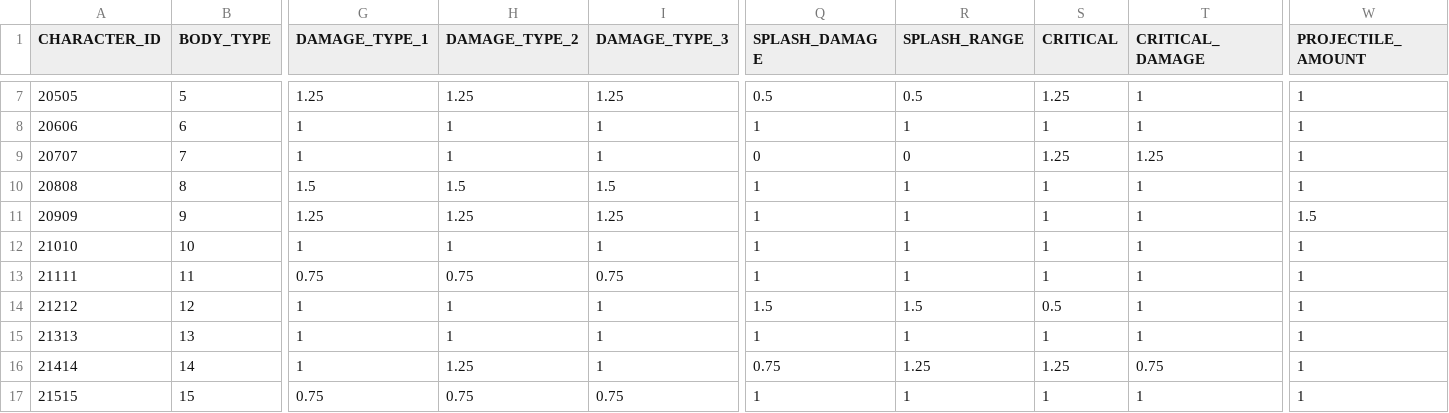
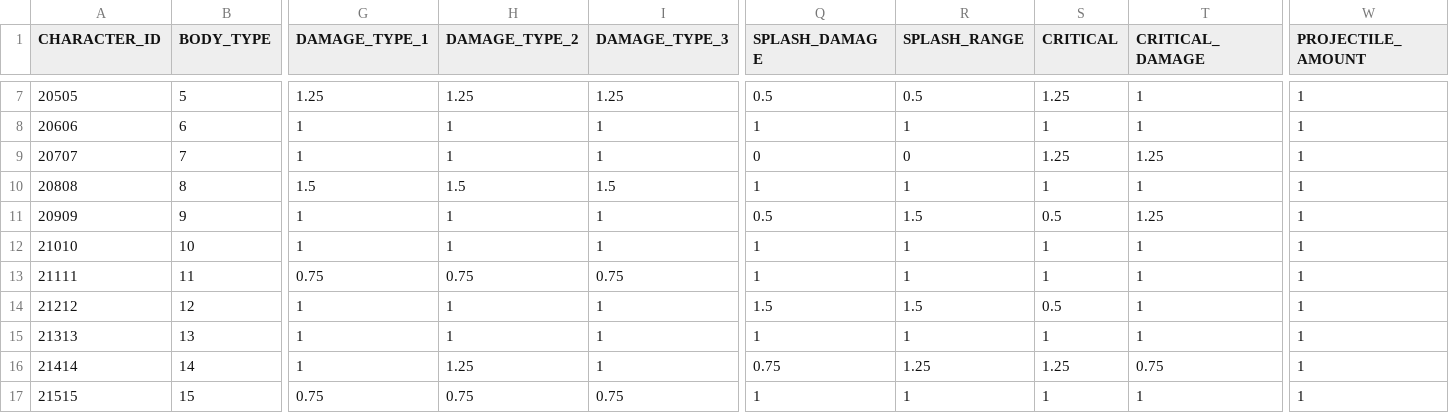
Before and after one commit to rlawlgns3433/CosmosGuardian, a CSV file: Assets/Resources/DataTables/CHARACTER_TABLE.csv, drawn as a sheet; only a part is shown, gaps mark what is left out; the diff names each change by its address in the sheet, - before the commit and + after, or states it on an @@ line.

```diff
--- a/Assets/Resources/DataTables/CHARACTER_TABLE.csv
+++ b/Assets/Resources/DataTables/CHARACTER_TABLE.csv
-G11 (DAMAGE_TYPE_1): 1.25
+G11 (DAMAGE_TYPE_1): 1
-H11 (DAMAGE_TYPE_2): 1.25
+H11 (DAMAGE_TYPE_2): 1
-I11 (DAMAGE_TYPE_3): 1.25
+I11 (DAMAGE_TYPE_3): 1
-Q11 (SPLASH_DAMAGE): 1
+Q11 (SPLASH_DAMAGE): 0.5
-R11 (SPLASH_RANGE): 1
+R11 (SPLASH_RANGE): 1.5
-S11 (CRITICAL): 1
+S11 (CRITICAL): 0.5
-T11 (CRITICAL_DAMAGE): 1
+T11 (CRITICAL_DAMAGE): 1.25
-W11 (PROJECTILE_AMOUNT): 1.5
+W11 (PROJECTILE_AMOUNT): 1
```
Also changed, not shown: Assets/Resources/DataTables/ITEM_TABLE.csv, Assets/Resources/DataTables/STRING_TABLE.csv.
